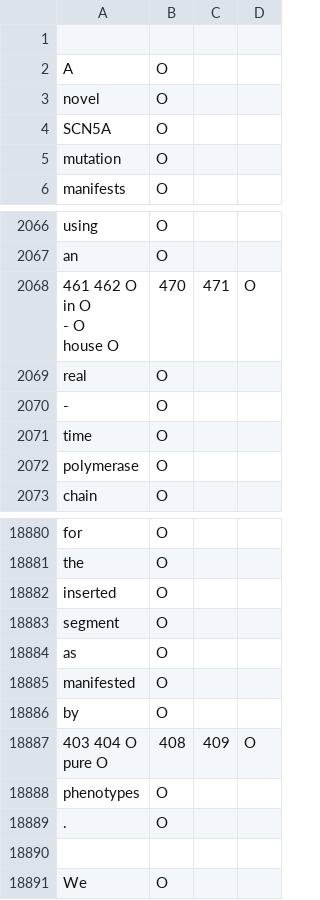
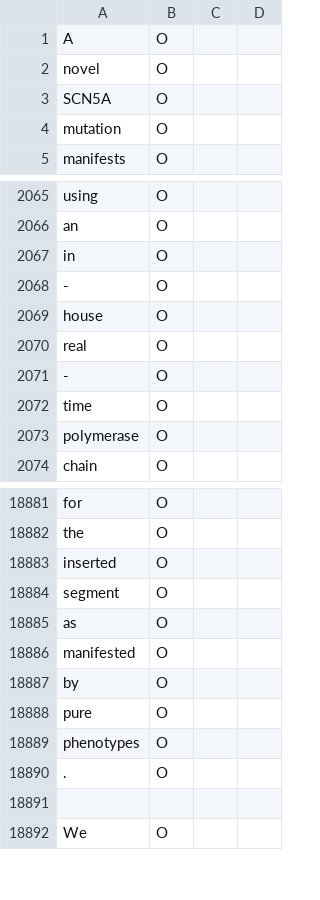
Before and after one commit to mobashgr/MTL-Bioinformatics-2016, a TSV file: data/BioRED-CD/test.tsv, drawn as a sheet; only a part is shown, gaps mark what is left out; removed rows and columns are numbered as before the commit, all else as after; ↵ is a line break in a cell; the diff names each change by its address in the sheet, - before the commit and + after, or states it on an @@ line.

Commit message:
Update test.tsv

```diff
--- a/data/BioRED-CD/test.tsv
+++ b/data/BioRED-CD/test.tsv
-row 1: (empty)
-row 2068: 461 462 O ↵ in O ↵ - O ↵ house O | 470 | 471 | O
+row 2067: in | O
+row 2068: - | O
+row 2069: house | O
-row 18887: 403 404 O ↵ pure O | 408 | 409 | O
+row 18888: pure | O
```
